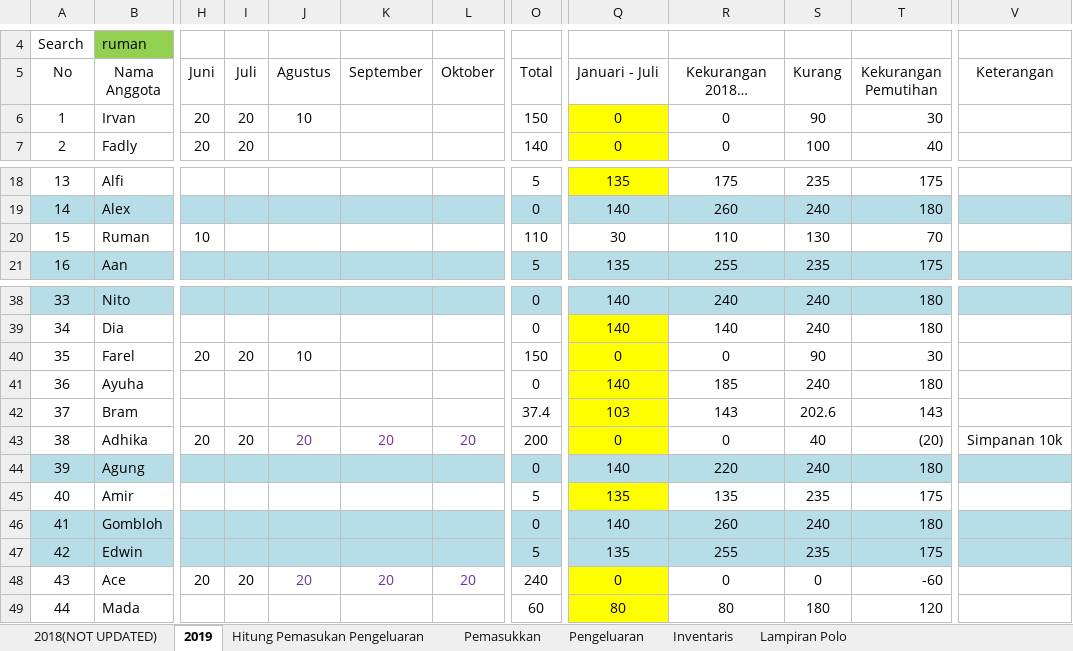
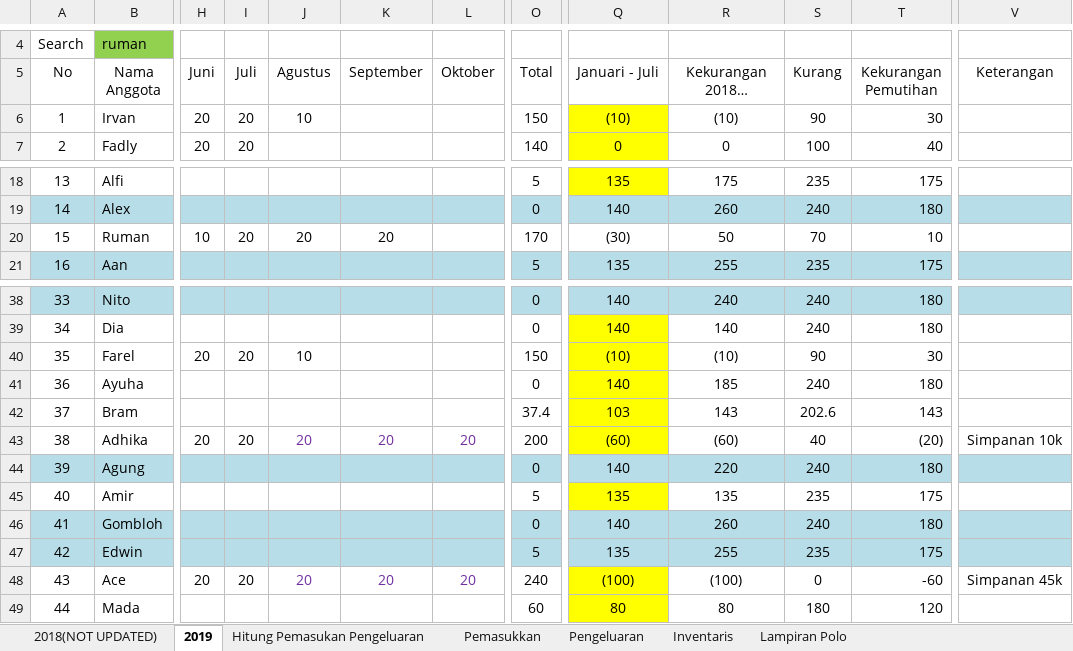
Before and after one commit to GAS08/Arsip-Keuangan-GAS, an Excel workbook: GAS/KAS GAS.xlsx, sheet 2019, drawn as a sheet; only a part is shown, gaps mark what is left out; long unchanged cells end in …; values as stored, in another font and other column widths than the file's, no borders; conditional formats not drawn; the diff names each change by its address in the sheet, - before the commit and + after, or states it on an @@ line.

Commit message:
Ruman KAS
Tagihan KAS 2018 - 2019 Juli
: 110k
Bayar : 60k
------------------------------- -
50k

sisa Tagihan 2018 - 2019 Juli
50k

```diff
--- a/GAS/KAS GAS.xlsx (sheet 2019)
+++ b/GAS/KAS GAS.xlsx (sheet 2019)
-Q6 (Januari - Juli): 0
+Q6 (Januari - Juli): (10)
-R6 (Kekurangan 2018 + 2019-Juli): 0
+R6 (Kekurangan 2018 + 2019-Juli): (10)
-I20 (Juli): (empty)
+I20 (Juli): 20
-J20 (Agustus): (empty)
+J20 (Agustus): 20
-K20 (September): (empty)
+K20 (September): 20
-O20 (Total): 110
+O20 (Total): 170
-Q20 (Januari - Juli): 30
+Q20 (Januari - Juli): (30)
-R20 (Kekurangan 2018 + 2019-Juli): 110
+R20 (Kekurangan 2018 + 2019-Juli): 50
-S20 (Kurang): 130
+S20 (Kurang): 70
-T20 (Kekurangan Pemutihan): 70
+T20 (Kekurangan Pemutihan): 10
-Q40 (Januari - Juli): 0
+Q40 (Januari - Juli): (10)
-R40 (Kekurangan 2018 + 2019-Juli): 0
+R40 (Kekurangan 2018 + 2019-Juli): (10)
-Q43 (Januari - Juli): 0
+Q43 (Januari - Juli): (60)
-R43 (Kekurangan 2018 + 2019-Juli): 0
+R43 (Kekurangan 2018 + 2019-Juli): (60)
-Q48 (Januari - Juli): 0
+Q48 (Januari - Juli): (100)
-R48 (Kekurangan 2018 + 2019-Juli): 0
+R48 (Kekurangan 2018 + 2019-Juli): (100)
-V48 (Keterangan): (empty)
+V48 (Keterangan): Simpanan 45k
```
Also changed, not shown: sheet Hitung Pemasukan Pengeluaran, sheet Pemasukkan, sheet Pengeluaran.
